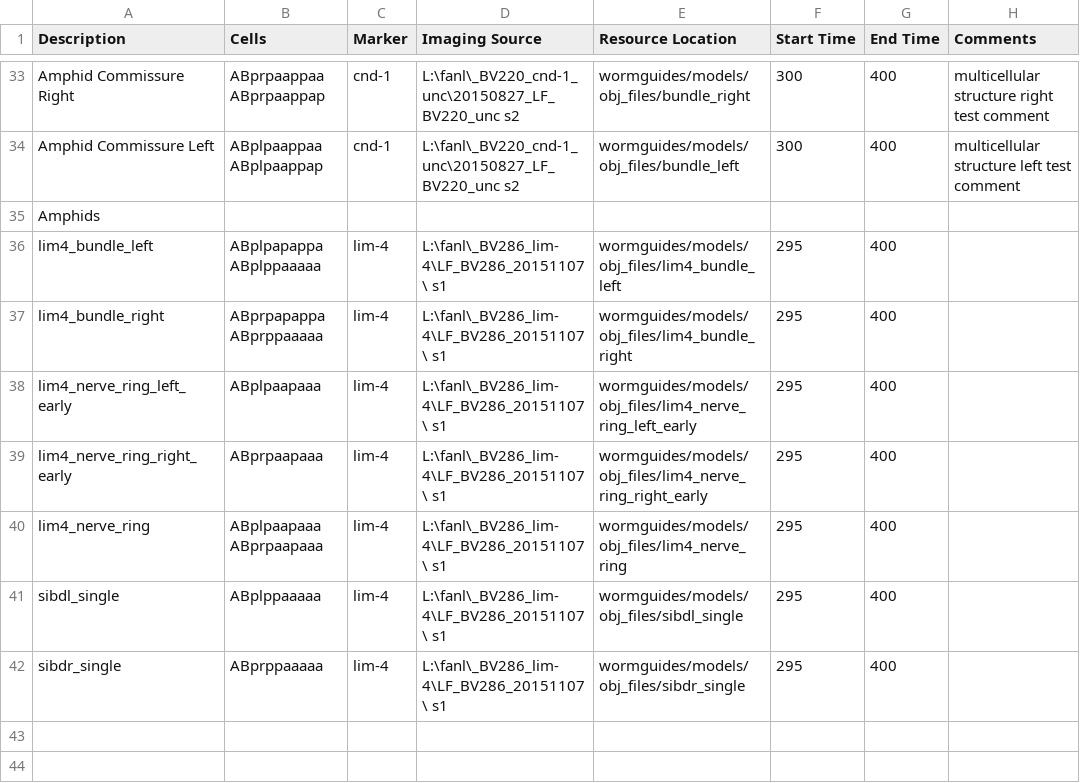
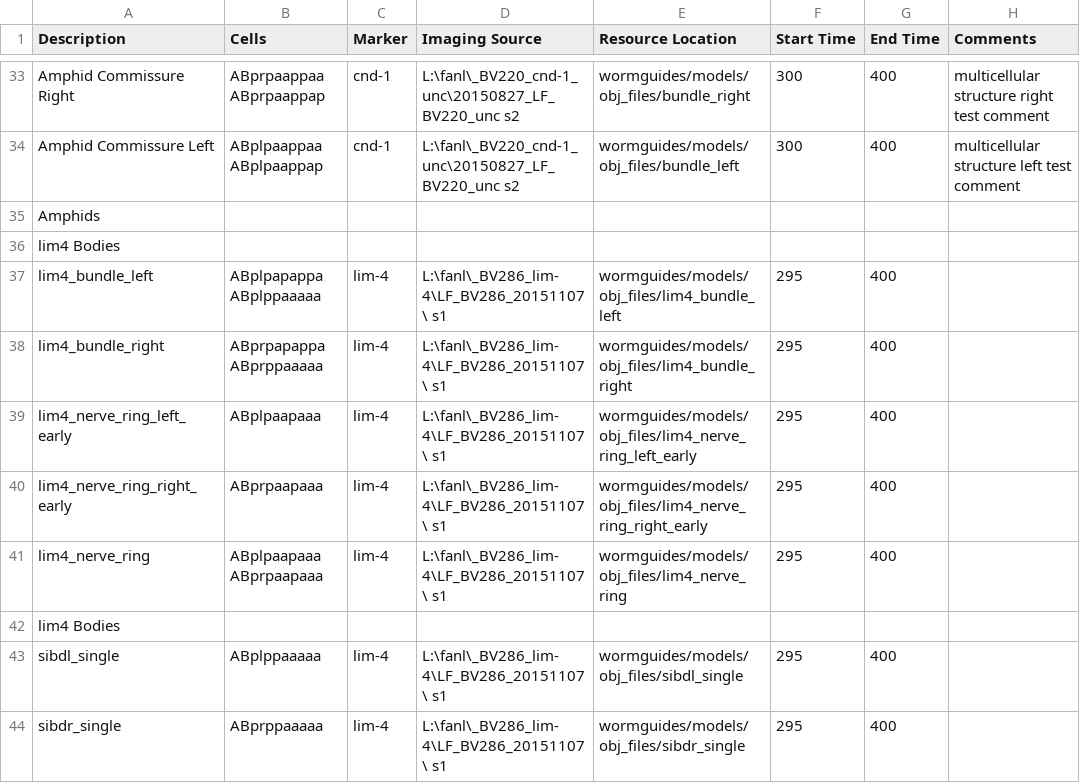
Before and after one commit to tangydoris/WormGUIDES, a CSV file: src/wormguides/models/shapes_file/CellShapesConfig.csv, drawn as a sheet; only a part is shown, gaps mark what is left out.

```diff
--- a/src/wormguides/models/shapes_file/CellShapesConfig.csv
+++ b/src/wormguides/models/shapes_file/CellShapesConfig.csv
@@ -35,2 +35,3 @@ Amphid Commissure Left,ABplpaappaa ABplpaappap,cnd-1,L:\fanl\_BV220_cnd-1_unc\20
 Amphids,,,,,,,
+lim4 Bodies,,,,,,,
 lim4_bundle_left,ABplpapappa ABplppaaaaa,lim-4,L:\fanl\_BV286_lim-4\LF_BV286_20151107\ s1,wormguides/models/obj_files/lim4_bundle_left,295,400,
@@ -40,2 +41,3 @@ lim4_nerve_ring_right_early,ABprpaapaaa,lim-4,L:\fanl\_BV286_lim-4\LF_BV286_2015
 lim4_nerve_ring,ABplpaapaaa ABprpaapaaa,lim-4,L:\fanl\_BV286_lim-4\LF_BV286_20151107\ s1,wormguides/models/obj_files/lim4_nerve_ring,295,400,
+lim4 Bodies,,,,,,,
 sibdl_single,ABplppaaaaa,lim-4,L:\fanl\_BV286_lim-4\LF_BV286_20151107\ s1,wormguides/models/obj_files/sibdl_single,295,400,
```
Also changed, not shown: 4 other files.
